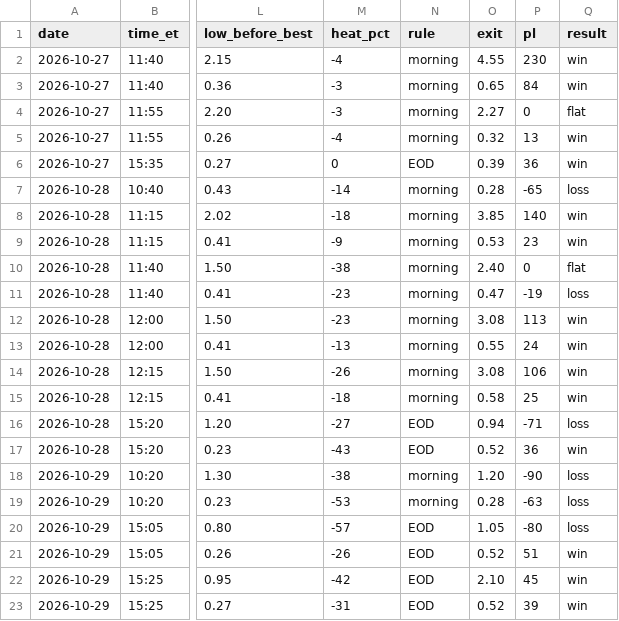
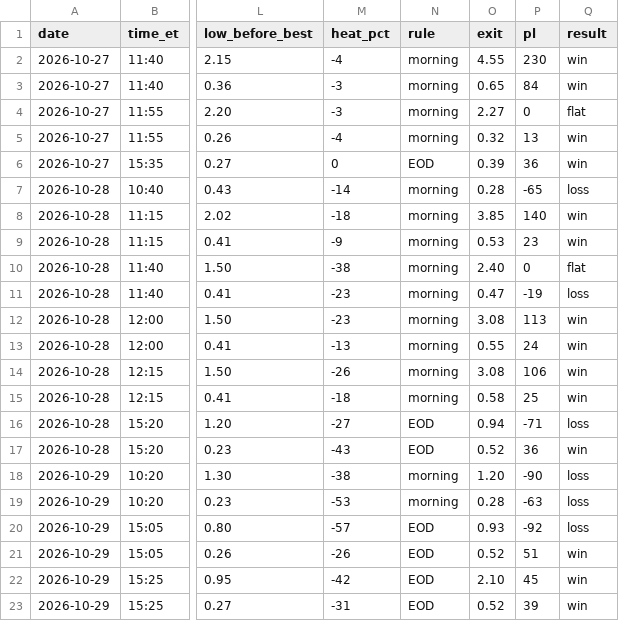
Before and after one commit to thetrinmillenia/belle-backtest, a CSV file: results/shadow_scores.csv, drawn as a sheet; only a part is shown, gaps mark what is left out; the diff names each change by its address in the sheet, - before the commit and + after, or states it on an @@ line.

Commit message:
Nora trade log

```diff
--- a/results/shadow_scores.csv
+++ b/results/shadow_scores.csv
-O20 (exit): 1.05
+O20 (exit): 0.93
-P20 (pl): -80
+P20 (pl): -92
```
